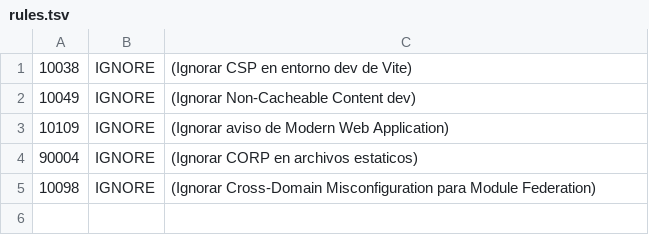
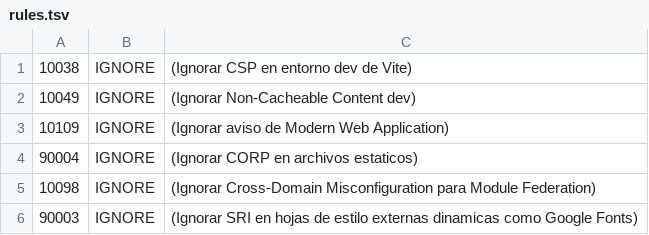
Before and after one commit to FMAT-Restaurant/OrdersKDS-Frontend, a TSV file: .zap/rules.tsv, drawn as a sheet.

Commit message:
fix(dialogs): resolve sonar accessibility issues, ignore SRI in ZAP, and boost coverage to >90%

```diff
--- a/.zap/rules.tsv
+++ b/.zap/rules.tsv
@@ -5 +5,2 @@
 10098	IGNORE	(Ignorar Cross-Domain Misconfiguration para Module Federation)
+90003	IGNORE	(Ignorar SRI en hojas de estilo externas dinamicas como Google Fonts)
```
Also changed, not shown: 8 other files.
